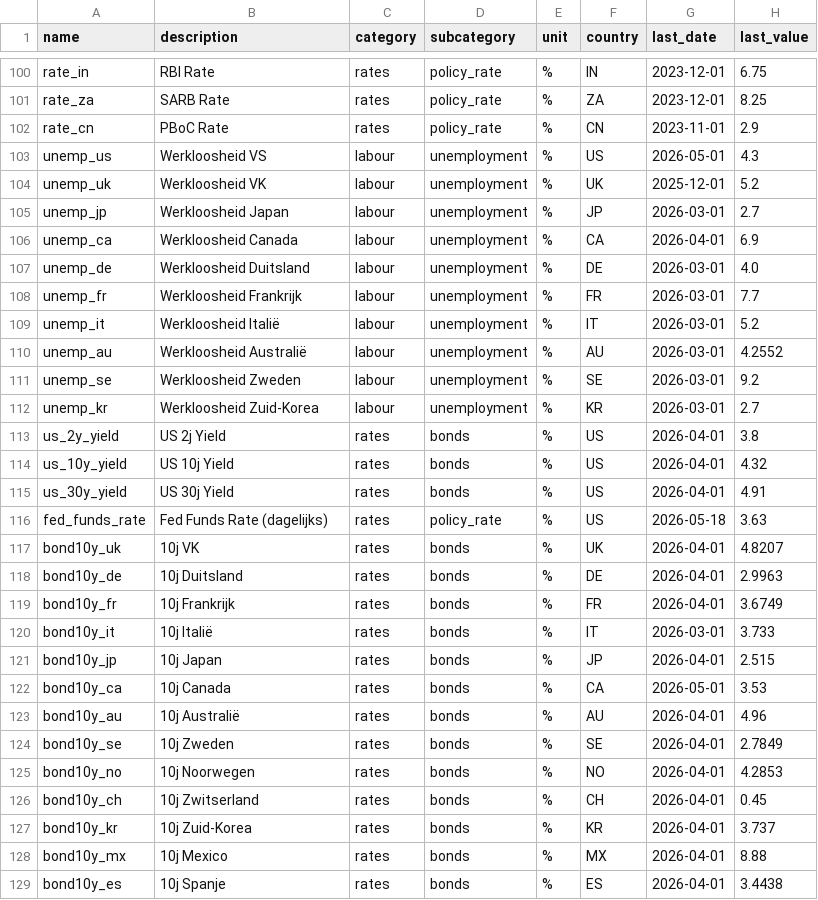
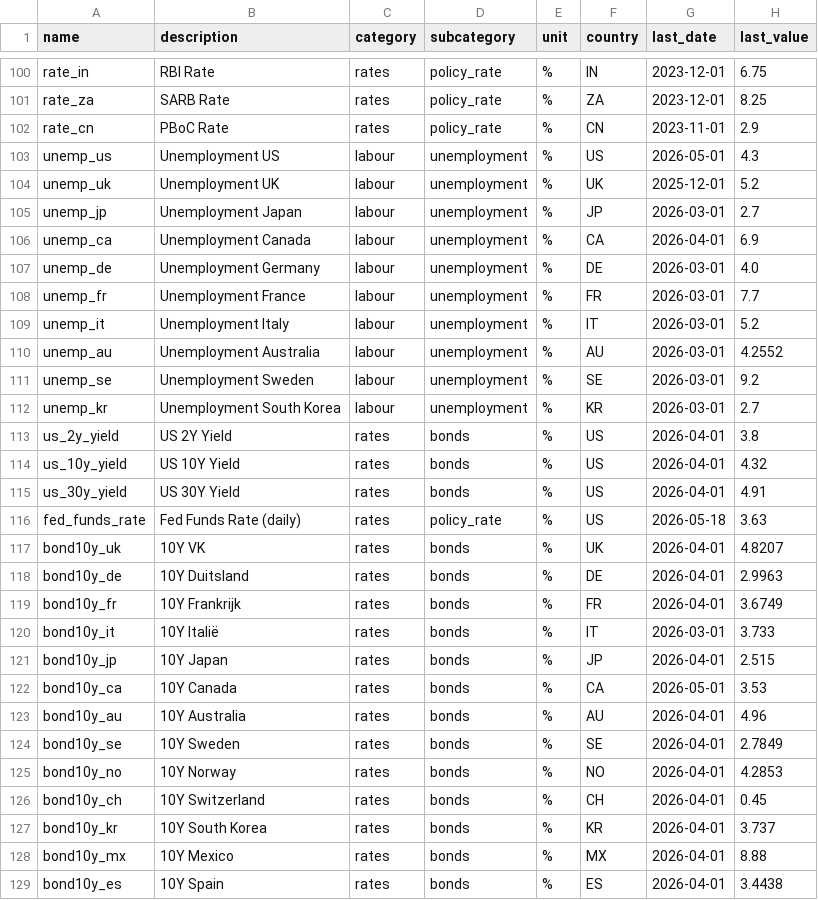
Before and after one commit to Ruben-Bosmans/global-macro-dashboard, a CSV file: data/processed/summary.csv, drawn as a sheet; only a part is shown, gaps mark what is left out; the diff covers the shown part only; the diff names each change by its address in the sheet, - before the commit and + after, or states it on an @@ line.

Commit message:
Automated data update

```diff
--- a/data/processed/summary.csv
+++ b/data/processed/summary.csv
-B103 (description): Werkloosheid VS
+B103 (description): Unemployment US
-B104 (description): Werkloosheid VK
+B104 (description): Unemployment UK
-B105 (description): Werkloosheid Japan
+B105 (description): Unemployment Japan
-B106 (description): Werkloosheid Canada
+B106 (description): Unemployment Canada
-B107 (description): Werkloosheid Duitsland
+B107 (description): Unemployment Germany
-B108 (description): Werkloosheid Frankrijk
+B108 (description): Unemployment France
-B109 (description): Werkloosheid Italië
+B109 (description): Unemployment Italy
-B110 (description): Werkloosheid Australië
+B110 (description): Unemployment Australia
-B111 (description): Werkloosheid Zweden
+B111 (description): Unemployment Sweden
-B112 (description): Werkloosheid Zuid-Korea
+B112 (description): Unemployment South Korea
-B113 (description): US 2j Yield
+B113 (description): US 2Y Yield
-B114 (description): US 10j Yield
+B114 (description): US 10Y Yield
-B115 (description): US 30j Yield
+B115 (description): US 30Y Yield
-B116 (description): Fed Funds Rate (dagelijks)
+B116 (description): Fed Funds Rate (daily)
-B117 (description): 10j VK
+B117 (description): 10Y VK
-B118 (description): 10j Duitsland
+B118 (description): 10Y Duitsland
-B119 (description): 10j Frankrijk
+B119 (description): 10Y Frankrijk
-B120 (description): 10j Italië
+B120 (description): 10Y Italië
-B121 (description): 10j Japan
+B121 (description): 10Y Japan
-B122 (description): 10j Canada
+B122 (description): 10Y Canada
-B123 (description): 10j Australië
+B123 (description): 10Y Australia
-B124 (description): 10j Zweden
+B124 (description): 10Y Sweden
-B125 (description): 10j Noorwegen
+B125 (description): 10Y Norway
-B126 (description): 10j Zwitserland
+B126 (description): 10Y Switzerland
-B127 (description): 10j Zuid-Korea
+B127 (description): 10Y South Korea
-B128 (description): 10j Mexico
+B128 (description): 10Y Mexico
-B129 (description): 10j Spanje
+B129 (description): 10Y Spain
```
Also changed, not shown: 106 edited cells elsewhere in this file.
